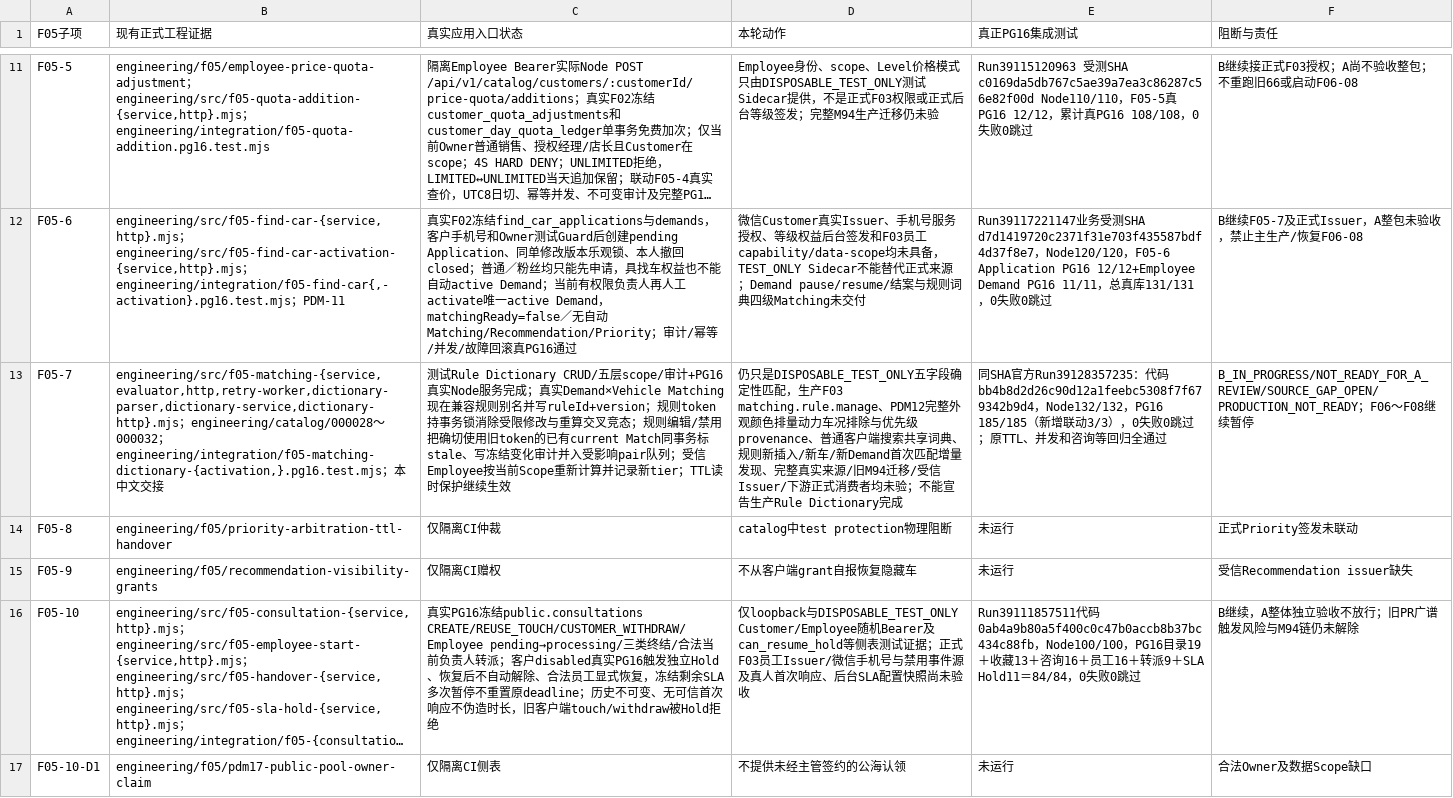
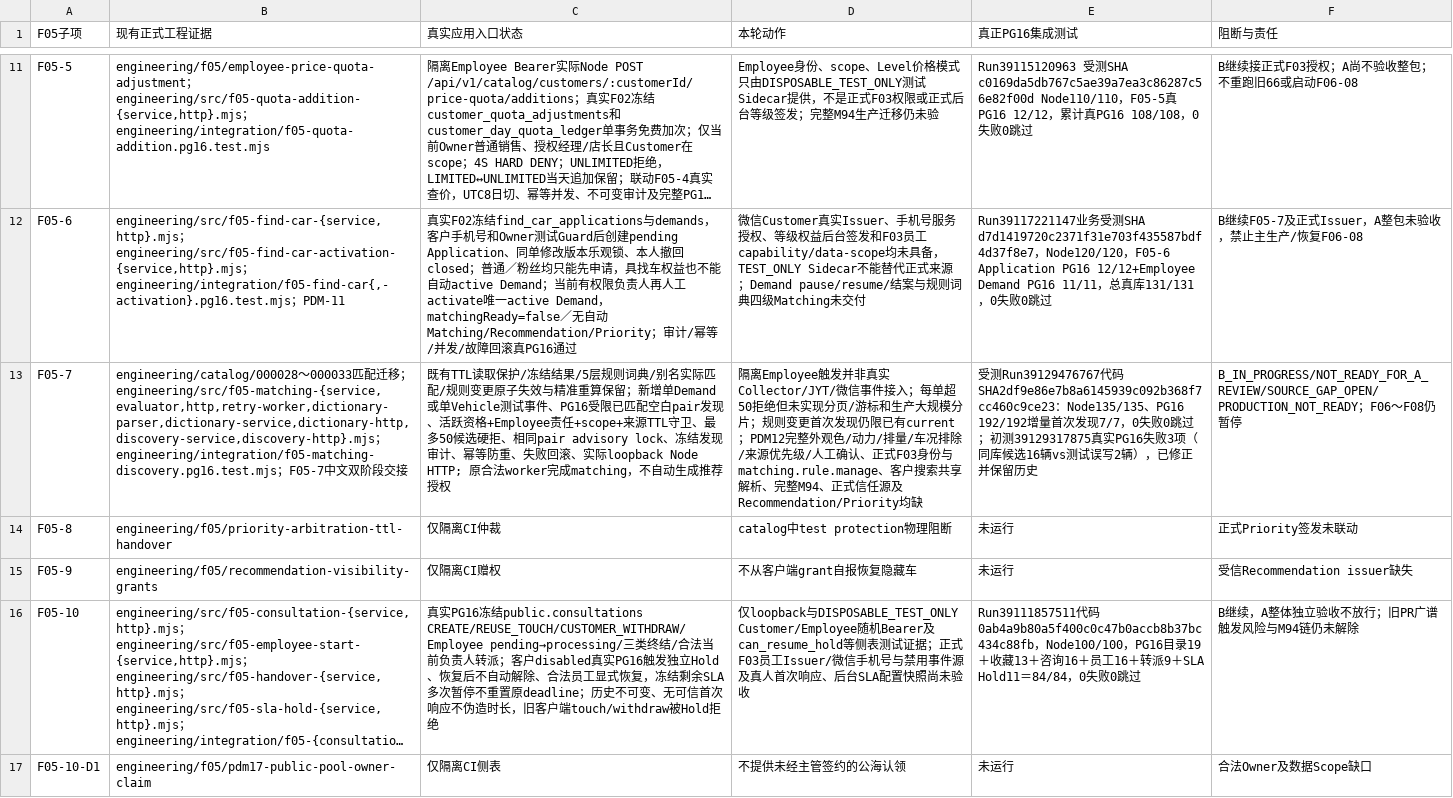
Before and after one commit to suzhe868-arch/mb, a TSV file: engineering/catalog/F05_1_to_11_真实交付核对矩阵.tsv, drawn as a sheet; only a part is shown, gaps mark what is left out; long unchanged cells end in …; the diff covers the shown part only; the diff names each change by its address in the sheet, - before the commit and + after, or states it on an @@ line.

```diff
--- a/engineering/catalog/F05_1_to_11_真实交付核对矩阵.tsv
+++ b/engineering/catalog/F05_1_to_11_真实交付核对矩阵.tsv
-B13 (现有正式工程证据): engineering/src/f05-matching-{service,evaluator,http,retry-worker,dictionary-parser,dictionary-service,dictionary-http}.mjs；engineering/catalog/000028～000032；engineering/integration/f05-matching-dictionary-{activation,}.pg16.test.mjs；本中文交接
+B13 (现有正式工程证据): engineering/catalog/000028～000033匹配迁移；engineering/src/f05-matching-{service,evaluator,http,retry-worker,dictionary-parser,dictionary-service,dictionary-http,discovery-service,discovery-http}.mjs；engineering/integration/f05-matching-discovery.pg16.test.mjs；F05-7中文双阶段交接
-C13 (真实应用入口状态): 测试Rule Dictionary CRUD/五层scope/审计+PG16真实Node服务完成；真实Demand×Vehicle Matching现在兼容规则别名并写ruleId+version；规则token持事务锁消除受限修改与重算交叉竞态；规则编辑/禁用把确切使用旧token的已有current Match同事务标stale、写冻结变化审计并入受影响pair队列；受信Employee按当前Scope重新计算并记录新tier；TTL读时保护继续生效
+C13 (真实应用入口状态): 既有TTL读取保护/冻结结果/5层规则词典/别名实际匹配/规则变更原子失效与精准重算保留；新增单Demand或单Vehicle测试事件、PG16受限已匹配空白pair发现、活跃资格+Employee责任+scope+来源TTL守卫、最多50候选硬拒、相同pair advisory lock、冻结发现审计、幂等防重、失败回滚、实际loopback Node HTTP; 原合法worker完成matching，不自动生成推荐授权
-D13 (本轮动作): 仍只是DISPOSABLE_TEST_ONLY五字段确定性匹配，生产F03 matching.rule.manage、PDM12完整外观颜色排量动力车况排除与优先级provenance、普通客户端搜索共享词典、规则新插入/新车/新Demand首次匹配增量发现、完整真实来源/旧M94迁移/受信Issuer/下游正式消费者均未验；不能宣告生产Rule Dictionary完成
+D13 (本轮动作): 隔离Employee触发并非真实Collector/JYT/微信事件接入；每单超50拒绝但未实现分页/游标和生产大规模分片；规则变更首次发现仍限已有current；PDM12完整外观色/动力/排量/车况排除/来源优先级/人工确认、正式F03身份与matching.rule.manage、客户搜索共享解析、完整M94、正式信任源及Recommendation/Priority均缺
-E13 (真正PG16集成测试): 同SHA官方Run39128357235：代码bb4b8d2d26c90d12a1feebc5308f7f679342b9d4，Node132/132，PG16 185/185（新增联动3/3），0失败0跳过；原TTL、并发和咨询等回归全通过
+E13 (真正PG16集成测试): 受测Run39129476767代码SHA2df9e86e7b8a6145939c092b368f7cc460c9ce23：Node135/135、PG16 192/192增量首次发现7/7，0失败0跳过；初测39129317875真实PG16失败3项（同库候选16辆vs测试误写2辆），已修正并保留历史
-F13 (阻断与责任): …～F08继续暂停
+F13 (阻断与责任): …～F08仍暂停
```
Also changed, not shown: 5 edited cells elsewhere in this file, 2 other files.
